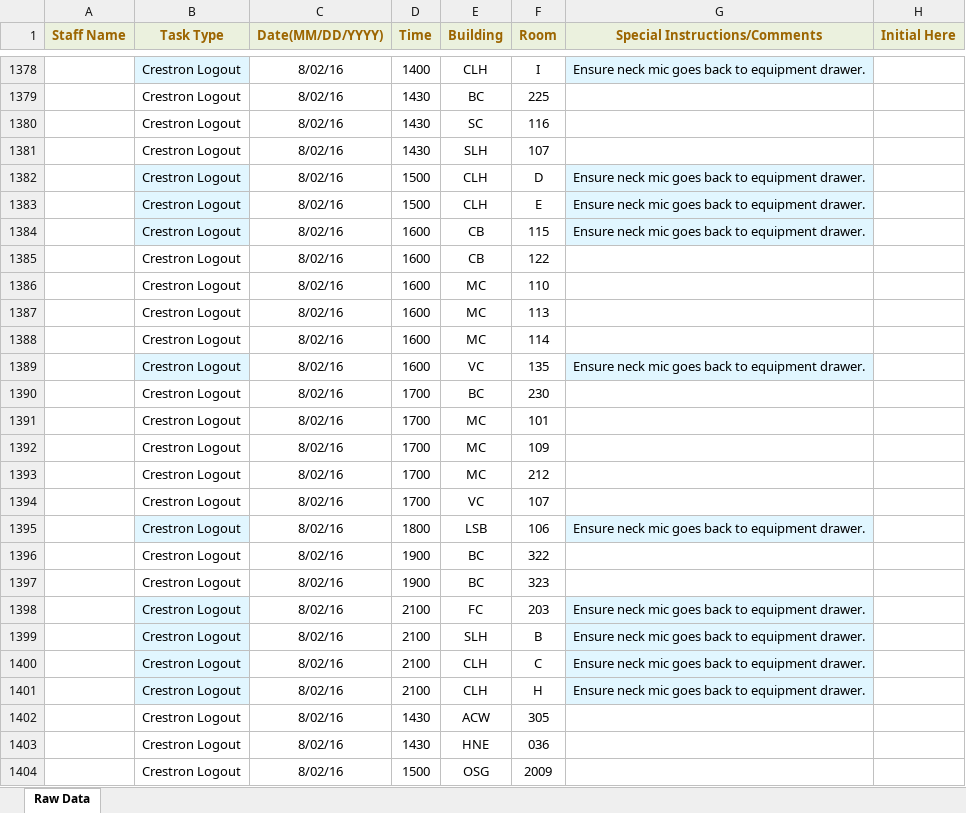
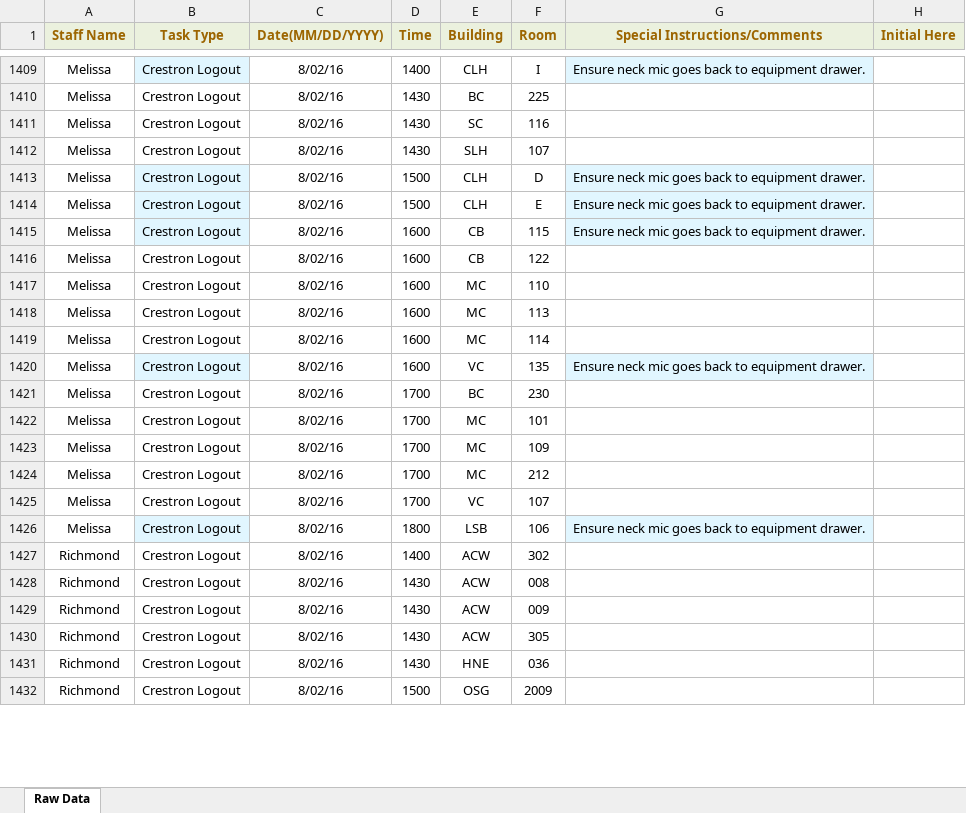
Before and after one commit to jhanperera/ClassOpsLogCreator, an Excel workbook: CLASSOPS/masterlog.xlsx, sheet Raw Data, drawn as a sheet; only a part is shown, gaps mark what is left out; values as stored, in another font and other column widths than the file's, no borders; removed rows and columns are numbered as before the commit, all else as after; the diff covers the shown part only; the diff names each change by its address in the sheet, - before the commit and + after, or states it on an @@ line.

```diff
--- a/CLASSOPS/masterlog.xlsx (sheet Raw Data)
+++ b/CLASSOPS/masterlog.xlsx (sheet Raw Data)
-A1409:A1426 (Staff Name): (empty)
+A1409:A1426 (Staff Name): Melissa
-row 1396:  | Crestron Logout | 8/02/16 | 1900 | BC | 322
-row 1397:  | Crestron Logout | 8/02/16 | 1900 | BC | 323
-row 1398:  | Crestron Logout | 8/02/16 | 2100 | FC | 203 | Ensure neck mic goes back to equipment drawer.
-row 1399:  | Crestron Logout | 8/02/16 | 2100 | SLH | B | Ensure neck mic goes back to equipment drawer.
-row 1400:  | Crestron Logout | 8/02/16 | 2100 | CLH | C | Ensure neck mic goes back to equipment drawer.
-row 1401:  | Crestron Logout | 8/02/16 | 2100 | CLH | H | Ensure neck mic goes back to equipment drawer.
+row 1427: Richmond | Crestron Logout | 8/02/16 | 1400 | ACW | 302
+row 1428: Richmond | Crestron Logout | 8/02/16 | 1430 | ACW | 008
+row 1429: Richmond | Crestron Logout | 8/02/16 | 1430 | ACW | 009
-A1430:A1432 (Staff Name): (empty)
+A1430:A1432 (Staff Name): Richmond
```
Also changed, not shown: other rows of this sheet, PW/masterlog.xlsx, 3 other files.
